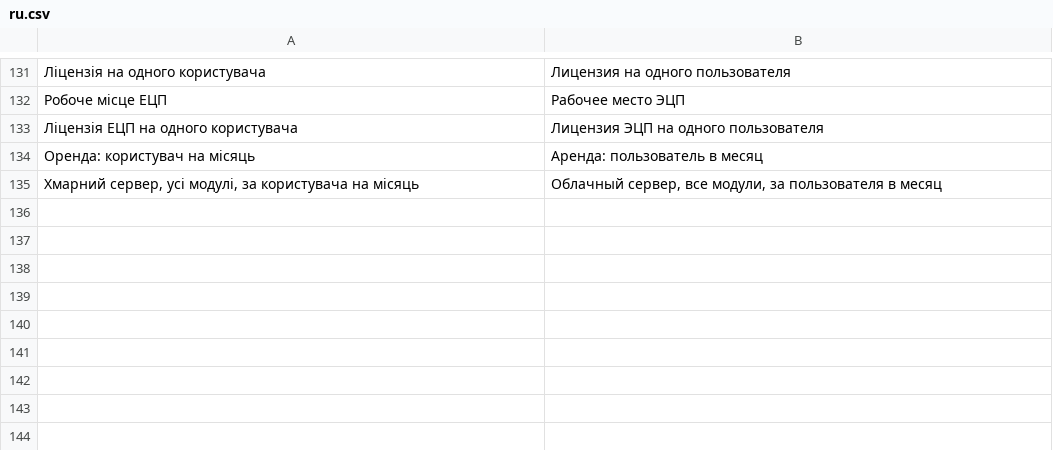
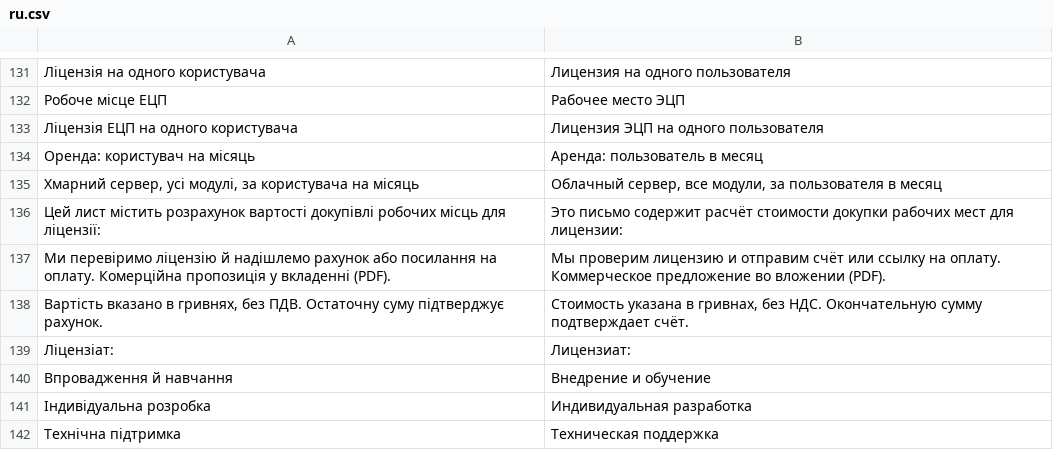
Before and after one commit to tasmail/fossdoc_shop, a CSV file: fossdoc_shop/translations/ru.csv, drawn as a sheet; only a part is shown, gaps mark what is left out; the diff names each change by its address in the sheet, - before the commit and + after, or states it on an @@ line.

Commit message:
Letter and offer for a quote of extra seats: the licensee, no order button, no features list (#24)

```diff
--- a/fossdoc_shop/translations/ru.csv
+++ b/fossdoc_shop/translations/ru.csv
+row 136: Цей лист містить розрахунок вартості докупівлі робочих місць для ліцензії: | Это письмо содержит расчёт стоимости докупки рабочих мест для лицензии:
+row 137: Ми перевіримо ліцензію й надішлемо рахунок або посилання на оплату. Комерційна пропозиція у вкладенні (PDF). | Мы проверим лицензию и отправим счёт или ссылку на оплату. Коммерческое предложение во вложении (PDF).
+row 138: Вартість вказано в гривнях, без ПДВ. Остаточну суму підтверджує рахунок. | Стоимость указана в гривнах, без НДС. Окончательную сумму подтверждает счёт.
+row 139: Ліцензіат: | Лицензиат:
+row 140: Впровадження й навчання | Внедрение и обучение
+row 141: Індивідуальна розробка | Индивидуальная разработка
+row 142: Технічна підтримка | Техническая поддержка
```
Also changed, not shown: fossdoc_shop/translations/en.csv, 5 other files.
